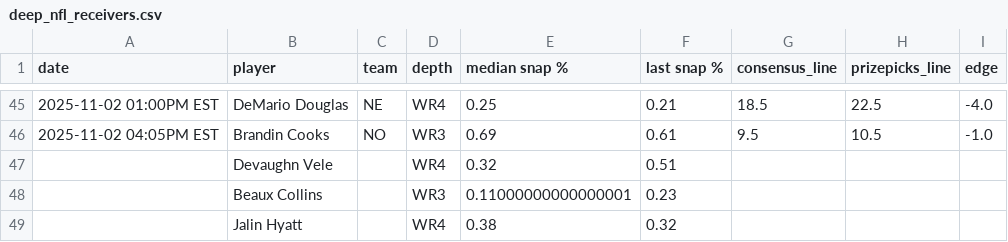
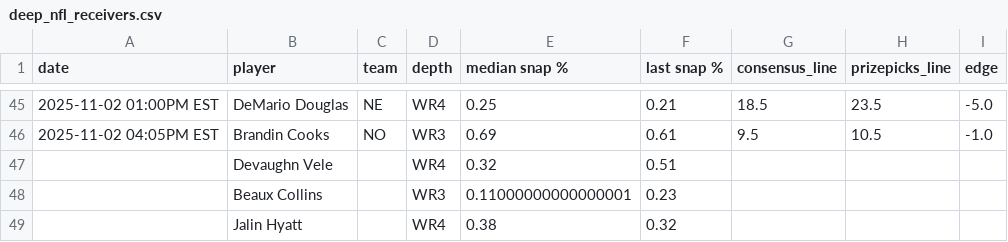
Before and after one commit to oddsjuice/nfl-deep-receivers, a CSV file: deep_nfl_receivers.csv, drawn as a sheet; only a part is shown, gaps mark what is left out; the diff covers the shown part only.

```diff
--- a/deep_nfl_receivers.csv
+++ b/deep_nfl_receivers.csv
@@ -45,2 +45,2 @@ date,player,team,depth,median snap %,last snap %,consensus_line,prizepicks_line,
-2025-11-02 01:00PM EST,DeMario Douglas,NE,WR4,0.25,0.21,18.5,22.5,-4.0
+2025-11-02 01:00PM EST,DeMario Douglas,NE,WR4,0.25,0.21,18.5,23.5,-5.0
 2025-11-02 04:05PM EST,Brandin Cooks,NO,WR3,0.69,0.61,9.5,10.5,-1.0
```
Also changed, not shown: 61 edited cells elsewhere in this file.
